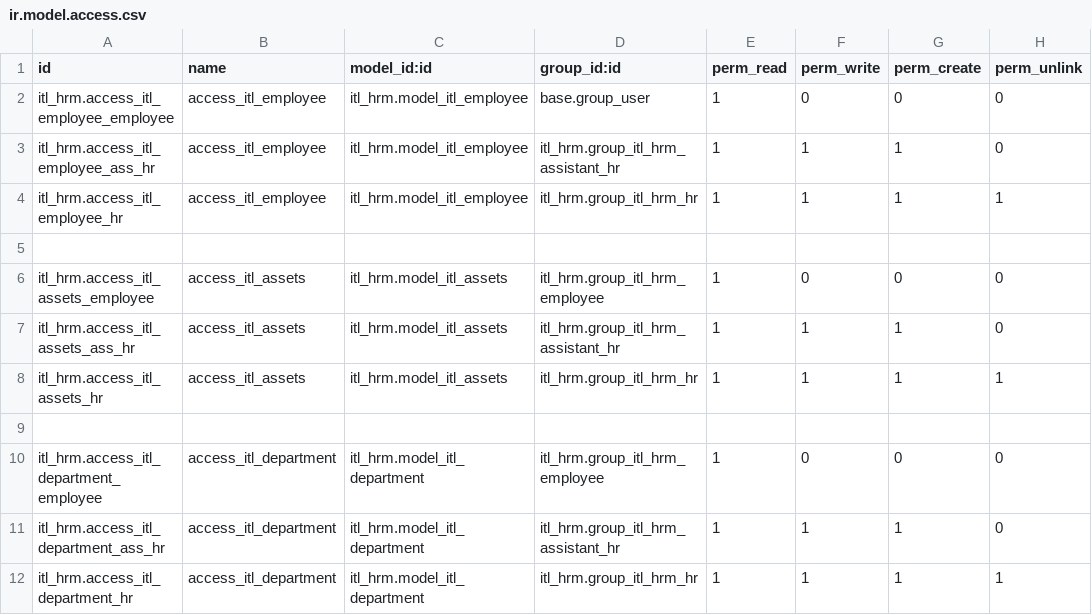
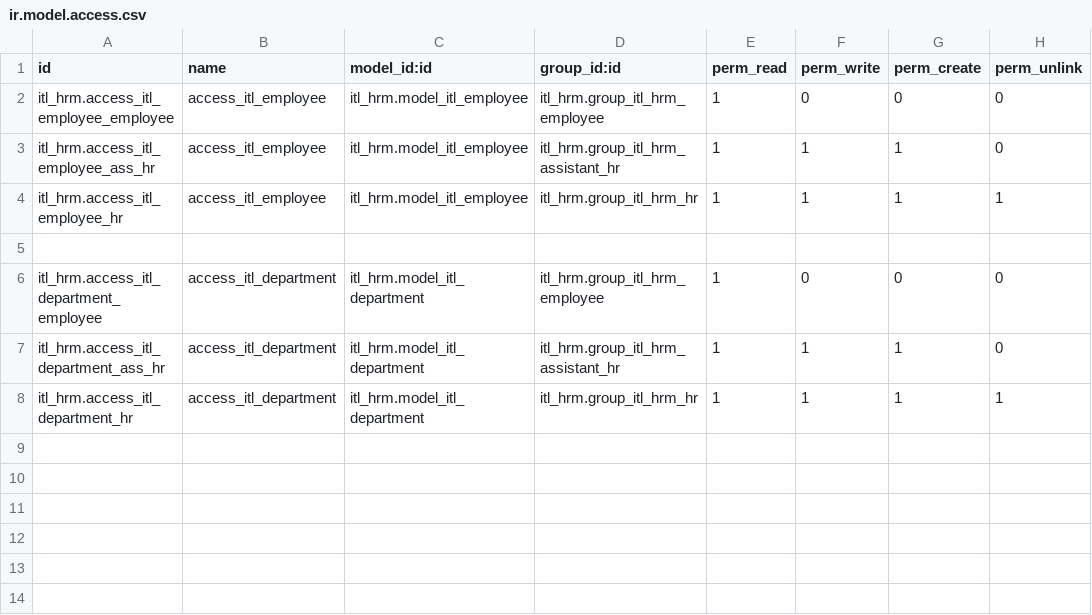
Before and after one commit to selim-reza007/Odoo-16-personal, a CSV file: itl_hrm/security/ir.model.access.csv, drawn as a sheet.

Commit message:
Add security access by model level and record rule

```diff
--- a/itl_hrm/security/ir.model.access.csv
+++ b/itl_hrm/security/ir.model.access.csv
@@ -1,9 +1,5 @@
 id,name,model_id:id,group_id:id,perm_read,perm_write,perm_create,perm_unlink
-itl_hrm.access_itl_employee_employee,access_itl_employee,itl_hrm.model_itl_employee,base.group_user,1,0,0,0
+itl_hrm.access_itl_employee_employee,access_itl_employee,itl_hrm.model_itl_employee,itl_hrm.group_itl_hrm_employee,1,0,0,0
 itl_hrm.access_itl_employee_ass_hr,access_itl_employee,itl_hrm.model_itl_employee,itl_hrm.group_itl_hrm_assistant_hr,1,1,1,0
 itl_hrm.access_itl_employee_hr,access_itl_employee,itl_hrm.model_itl_employee,itl_hrm.group_itl_hrm_hr,1,1,1,1
-
-itl_hrm.access_itl_assets_employee,access_itl_assets,itl_hrm.model_itl_assets,itl_hrm.group_itl_hrm_employee,1,0,0,0
-itl_hrm.access_itl_assets_ass_hr,access_itl_assets,itl_hrm.model_itl_assets,itl_hrm.group_itl_hrm_assistant_hr,1,1,1,0
-itl_hrm.access_itl_assets_hr,access_itl_assets,itl_hrm.model_itl_assets,itl_hrm.group_itl_hrm_hr,1,1,1,1
 
```
Also changed, not shown: 9 other files.
